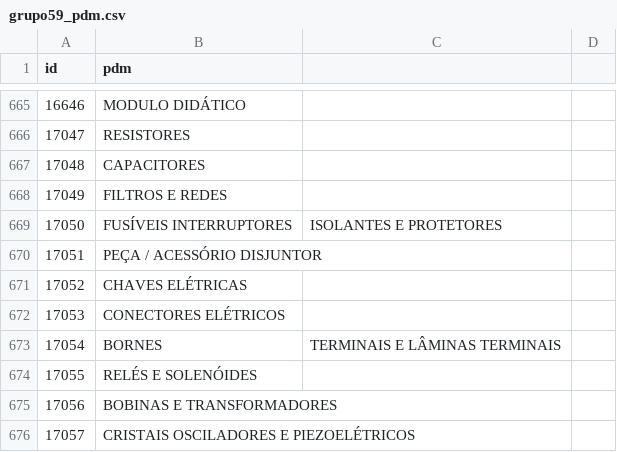
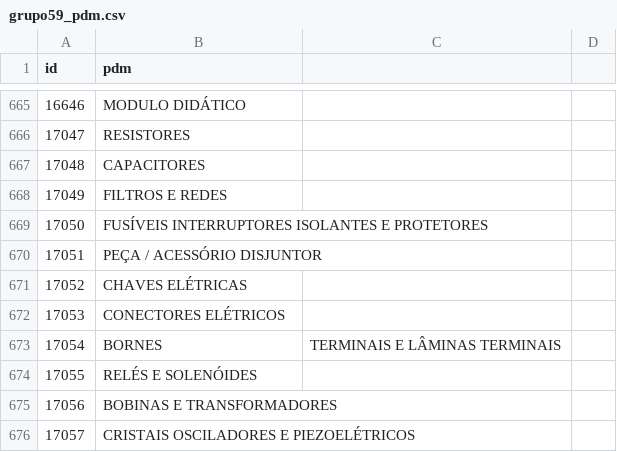
Before and after one commit to ant-rod-silva/catmat_compras_gov_pub, a CSV file: pdm/csv/grupo59_pdm.csv, drawn as a sheet; only a part is shown, gaps mark what is left out.

Commit message:
Update grupo59_pdm.csv

```diff
--- a/pdm/csv/grupo59_pdm.csv
+++ b/pdm/csv/grupo59_pdm.csv
@@ -668,3 +668,3 @@ id,pdm
 17049,FILTROS E REDES
-17050,FUSÍVEIS INTERRUPTORES, ISOLANTES E PROTETORES
+17050,FUSÍVEIS INTERRUPTORES ISOLANTES E PROTETORES
 17051,PEÇA / ACESSÓRIO DISJUNTOR
```
